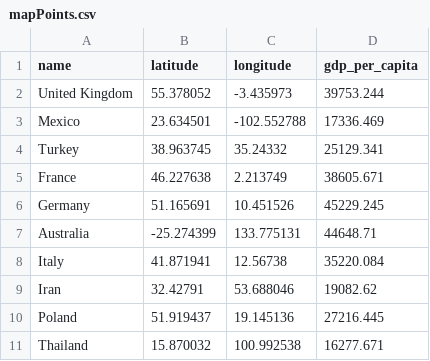
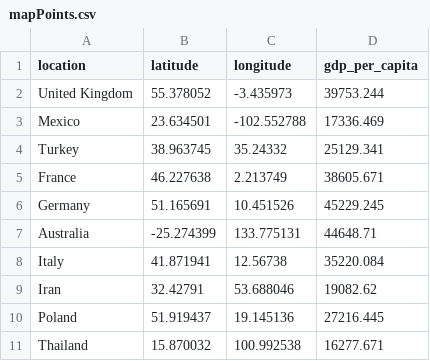
Before and after one commit to melucas2000/F21DV, a CSV file: mapPoints.csv, drawn as a sheet.

Commit message:
Update mapPoints.csv

```diff
--- a/mapPoints.csv
+++ b/mapPoints.csv
@@ -1,2 +1,2 @@
-name,latitude,longitude,gdp_per_capita
+location,latitude,longitude,gdp_per_capita
 United Kingdom,55.378052,-3.435973,39753.244
```
